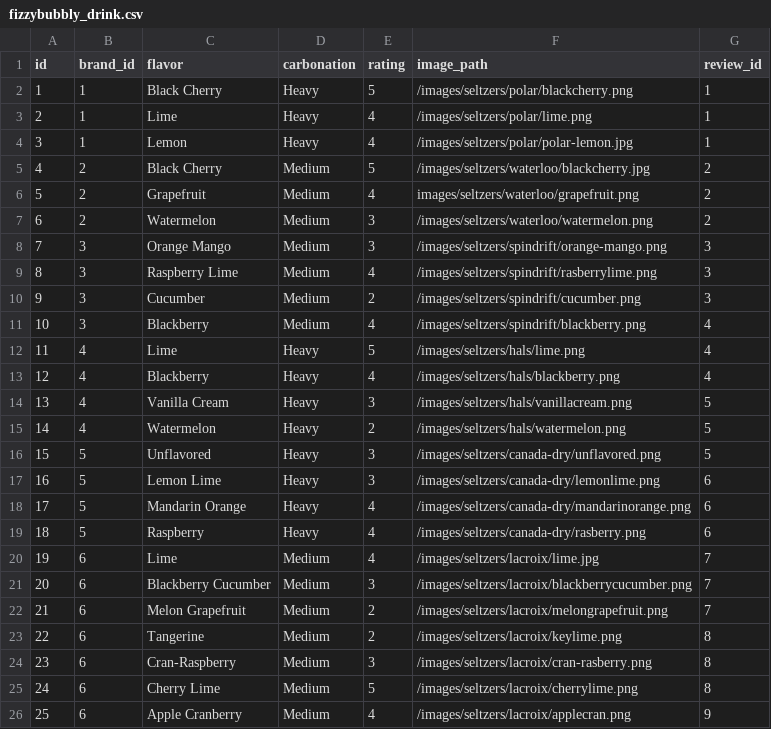
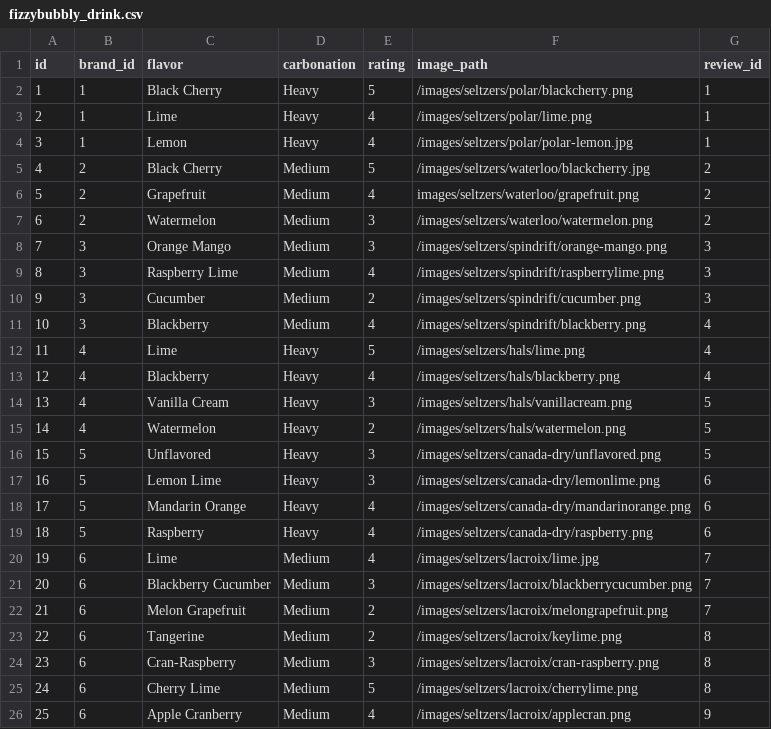
Before and after one commit to LaunchCodeLiftoffProjects/fizzybubbly, a CSV file: src/main/resources/fizzybubbly_drink.csv, drawn as a sheet; only a part is shown.

Commit message:
fixed raspberry spelling

```diff
--- a/src/main/resources/fizzybubbly_drink.csv
+++ b/src/main/resources/fizzybubbly_drink.csv
@@ -8,3 +8,3 @@ id,brand_id,flavor,carbonation,rating,image_path,review_id
 7,3,Orange Mango,Medium,3,/images/seltzers/spindrift/orange-mango.png,3
-8,3,Raspberry Lime,Medium,4,/images/seltzers/spindrift/rasberrylime.png,3
+8,3,Raspberry Lime,Medium,4,/images/seltzers/spindrift/raspberrylime.png,3
 9,3,Cucumber,Medium,2,/images/seltzers/spindrift/cucumber.png,3
@@ -18,3 +18,3 @@ id,brand_id,flavor,carbonation,rating,image_path,review_id
 17,5,Mandarin Orange,Heavy,4,/images/seltzers/canada-dry/mandarinorange.png,6
-18,5,Raspberry,Heavy,4,/images/seltzers/canada-dry/rasberry.png,6
+18,5,Raspberry,Heavy,4,/images/seltzers/canada-dry/raspberry.png,6
 19,6,Lime,Medium,4,/images/seltzers/lacroix/lime.jpg,7
@@ -23,3 +23,3 @@ id,brand_id,flavor,carbonation,rating,image_path,review_id
 22,6,Tangerine,Medium,2,/images/seltzers/lacroix/keylime.png,8
-23,6,Cran-Raspberry,Medium,3,/images/seltzers/lacroix/cran-rasberry.png,8
+23,6,Cran-Raspberry,Medium,3,/images/seltzers/lacroix/cran-raspberry.png,8
 24,6,Cherry Lime,Medium,5,/images/seltzers/lacroix/cherrylime.png,8
```
Also changed, not shown: 2 other files.
